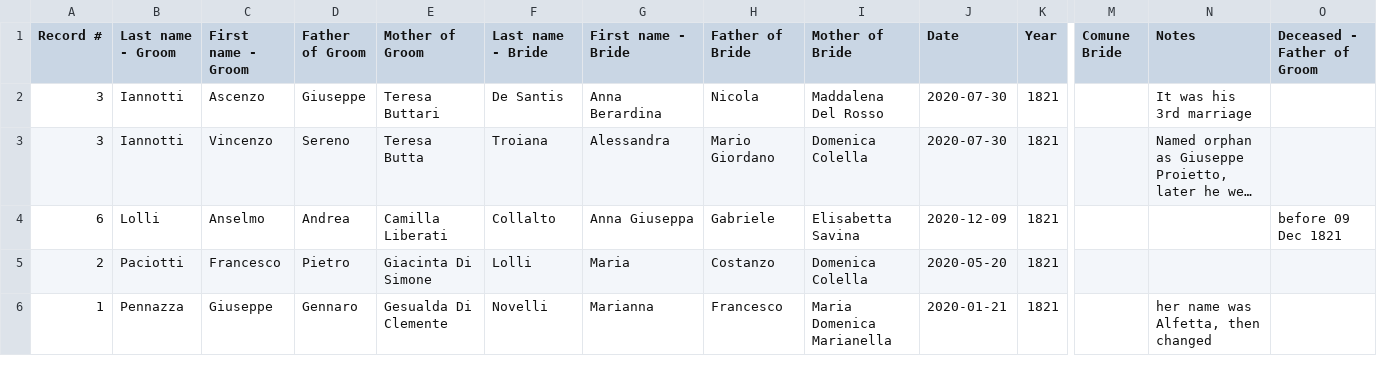
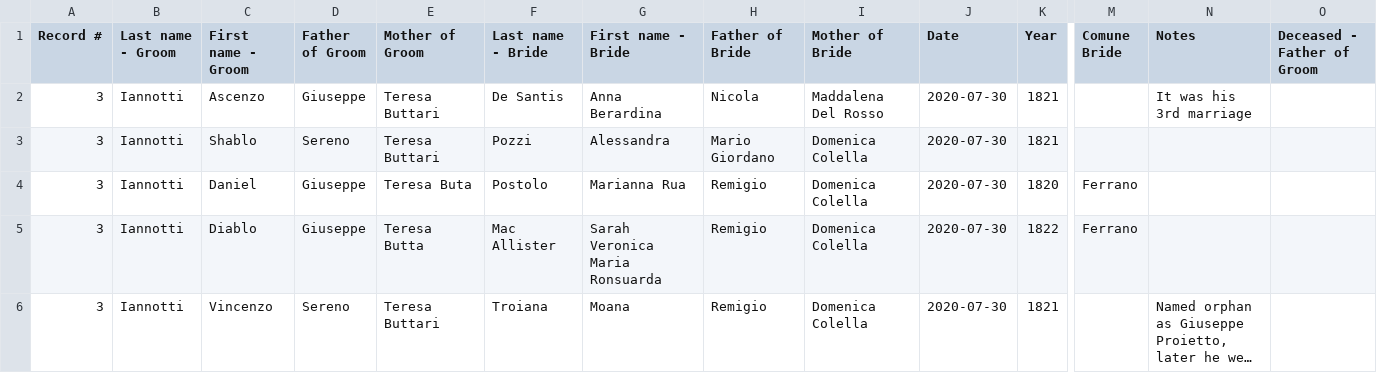
Before and after one commit to jjccooooll12/genealogy, a CSV file: corrected_marriage_records.csv, drawn as a sheet; only a part is shown, gaps mark what is left out; long unchanged cells end in …; removed rows and columns are numbered as before the commit, all else as after; rows hold the shown columns only; the diff names each change by its address in the sheet, - before the commit and + after, or states it on an @@ line.

```diff
--- a/corrected_marriage_records.csv
+++ b/corrected_marriage_records.csv
+row 3: 3 | Iannotti | Shablo | Sereno | Teresa Buttari | Pozzi | Alessandra | Mario Giordano | Domenica Colella | 2020-07-30 | 1821
+row 4: 3 | Iannotti | Daniel | Giuseppe | Teresa Buta | Postolo | Marianna Rua | Remigio | Domenica Colella | 2020-07-30 | 1820 | Ferrano
+row 5: 3 | Iannotti | Diablo | Giuseppe | Teresa Butta | Mac Allister | Sarah Veronica Maria Ronsuarda | Remigio | Domenica Colella | 2020-07-30 | 1822 | Ferrano
-E6 (Mother of Groom): Teresa Butta
+E6 (Mother of Groom): Teresa Buttari
-G6 (First name - Bride): Alessandra
+G6 (First name - Bride): Moana
-H6 (Father of Bride): Mario Giordano
+H6 (Father of Bride): Remigio
-row 4: 6 | Lolli | Anselmo | Andrea | Camilla Liberati | Collalto | Anna Giuseppa | Gabriele | Elisabetta Savina | 2020-12-09 | 1821 |  |  | before 09 Dec 1821
-row 5: 2 | Paciotti | Francesco | Pietro | Giacinta Di Simone | Lolli | Maria | Costanzo | Domenica Colella | 2020-05-20 | 1821
-row 6: 1 | Pennazza | Giuseppe | Gennaro | Gesualda Di Clemente | Novelli | Marianna | Francesco | Maria Domenica Marianella | 2020-01-21 | 1821 |  | her name was Alfetta, then changed
```
Also changed, not shown: capitalized_names.csv, corrected_marriage_records_llm_aliases.csv, 14 other files.
